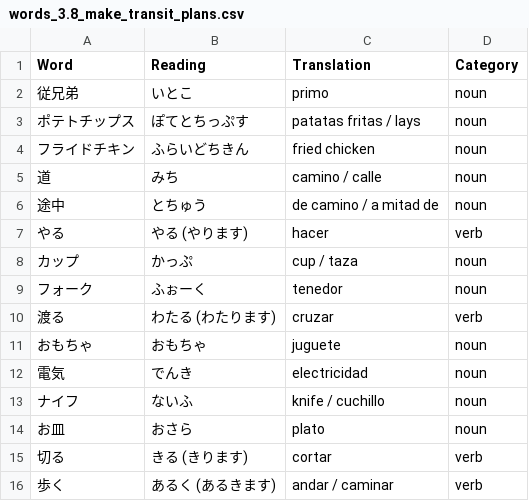
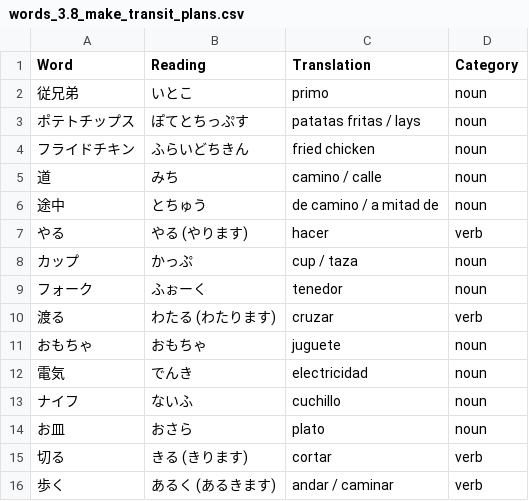
Before and after one commit to shuoscaryo/word_shuffler, a CSV file: japanese/words/words_3.8_make_transit_plans.csv, drawn as a sheet.

Commit message:
words

```diff
--- a/japanese/words/words_3.8_make_transit_plans.csv
+++ b/japanese/words/words_3.8_make_transit_plans.csv
@@ -12,3 +12,3 @@ Word,Reading,Translation,Category
 電気,でんき,electricidad,noun
-ナイフ,ないふ,knife / cuchillo,noun
+ナイフ,ないふ,cuchillo,noun
 お皿,おさら,plato,noun
```
